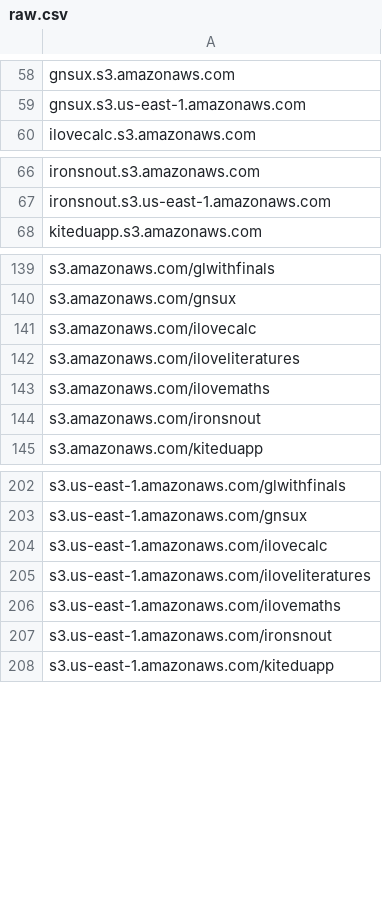
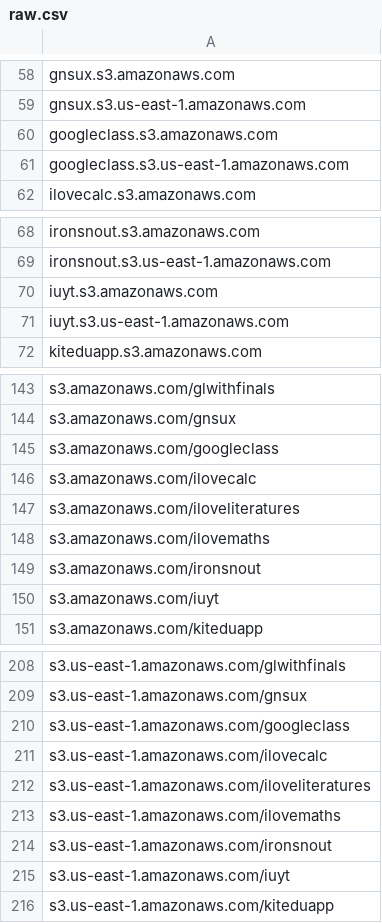
Before and after one commit to 1NobleCyber/ThreatFeed, a CSV file: S3_WebProxies/raw.csv, drawn as a sheet; only a part is shown, gaps mark what is left out; the diff covers the shown part only.

Commit message:
Add 8 new proxy domains

```diff
--- a/S3_WebProxies/raw.csv
+++ b/S3_WebProxies/raw.csv
@@ -59,2 +59,4 @@ gnsux.s3.amazonaws.com
 gnsux.s3.us-east-1.amazonaws.com
+googleclass.s3.amazonaws.com
+googleclass.s3.us-east-1.amazonaws.com
 ilovecalc.s3.amazonaws.com
@@ -67,2 +69,4 @@ ironsnout.s3.amazonaws.com
 ironsnout.s3.us-east-1.amazonaws.com
+iuyt.s3.amazonaws.com
+iuyt.s3.us-east-1.amazonaws.com
 kiteduapp.s3.amazonaws.com
@@ -140,2 +144,3 @@ s3.amazonaws.com/glwithfinals
 s3.amazonaws.com/gnsux
+s3.amazonaws.com/googleclass
 s3.amazonaws.com/ilovecalc
@@ -144,2 +149,3 @@ s3.amazonaws.com/ilovemaths
 s3.amazonaws.com/ironsnout
+s3.amazonaws.com/iuyt
 s3.amazonaws.com/kiteduapp
@@ -203,2 +209,3 @@ s3.us-east-1.amazonaws.com/glwithfinals
 s3.us-east-1.amazonaws.com/gnsux
+s3.us-east-1.amazonaws.com/googleclass
 s3.us-east-1.amazonaws.com/ilovecalc
@@ -207,2 +214,3 @@ s3.us-east-1.amazonaws.com/ilovemaths
 s3.us-east-1.amazonaws.com/ironsnout
+s3.us-east-1.amazonaws.com/iuyt
 s3.us-east-1.amazonaws.com/kiteduapp
```
Also changed, not shown: 4 moved rows elsewhere in this file.
